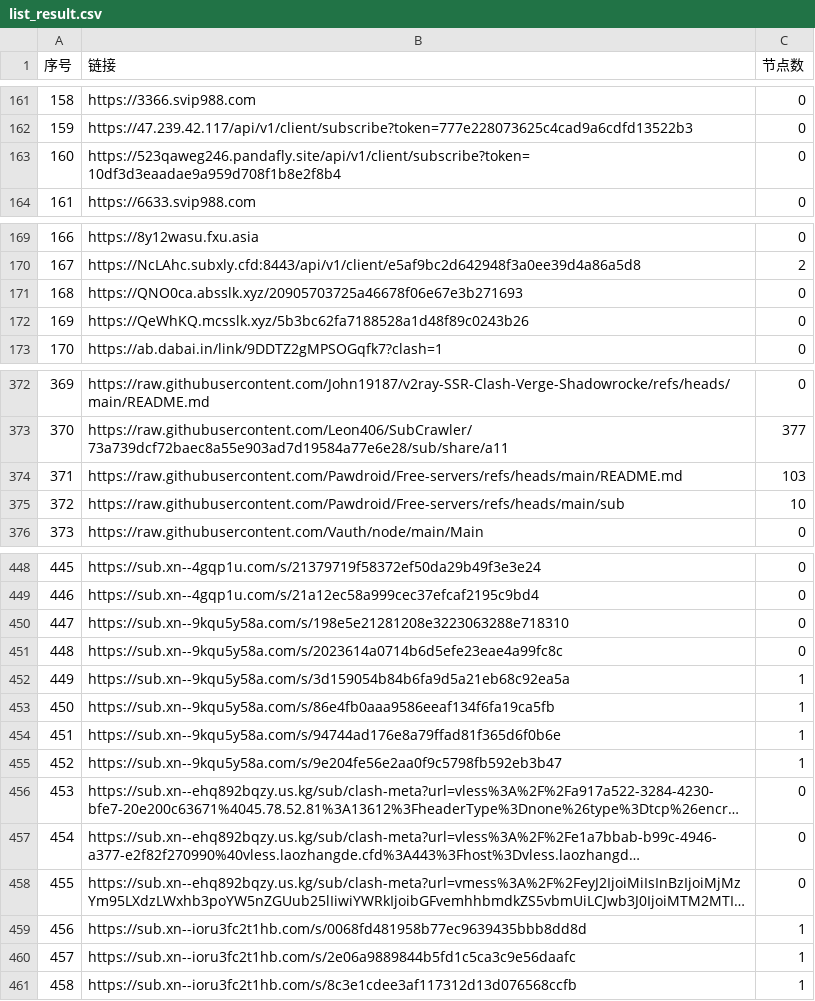
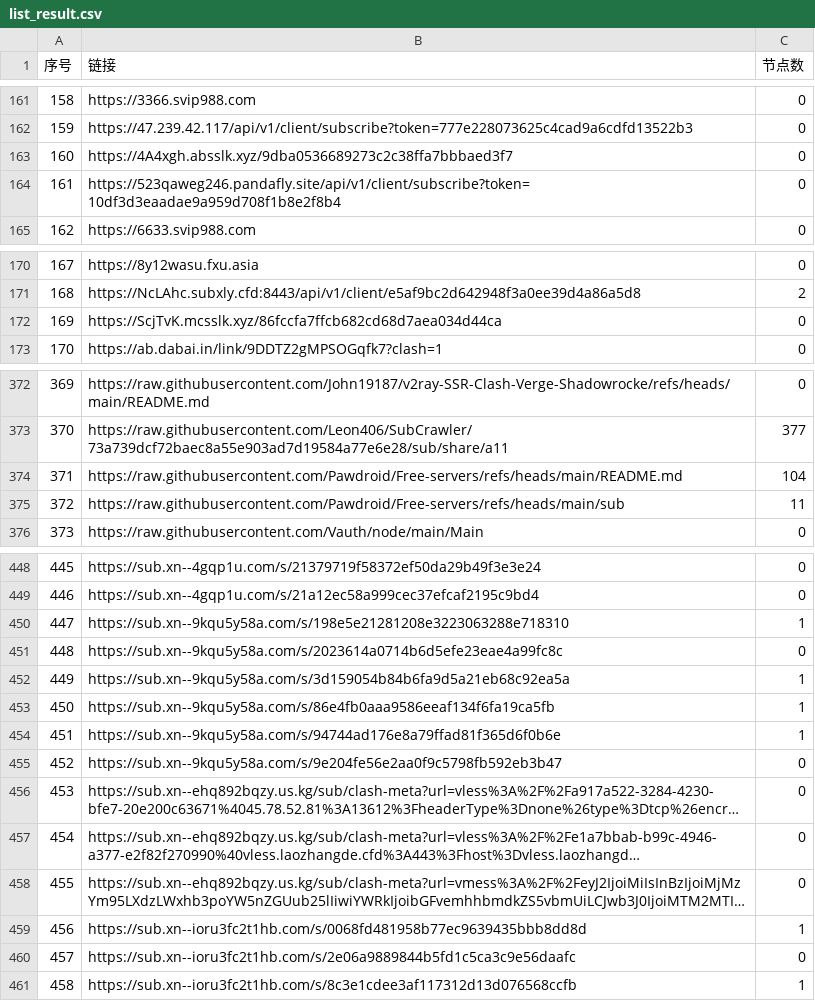
Before and after one commit to nariahlamb/NoMoreWalls, a CSV file: list_result.csv, drawn as a sheet; only a part is shown, gaps mark what is left out; long unchanged cells end in …; removed rows and columns are numbered as before the commit, all else as after; the diff covers the shown part only; the diff names each change by its address in the sheet, - before the commit and + after, or states it on an @@ line.

```diff
--- a/list_result.csv
+++ b/list_result.csv
+row 163: 160 | https://4A4xgh.absslk.xyz/9dba0536689273c2c38ffa7bbbaed3f7 | 0
@@ column A (序号) renumbered between rows 164 and 171 @@
-row 171: 168 | https://QNO0ca.absslk.xyz/20905703725a46678f06e67e3b271693 | 0
-B172 (链接): https://QeWhKQ.mcsslk.xyz/5b3bc62fa7188528a1d48f89c0243b26
+B172 (链接): https://ScjTvK.mcsslk.xyz/86fccfa7ffcb682cd68d7aea034d44ca
-C374 (节点数): 103
+C374 (节点数): 104
-C375 (节点数): 10
+C375 (节点数): 11
-C450 (节点数): 0
+C450 (节点数): 1
-C455 (节点数): 1
+C455 (节点数): 0
-C460 (节点数): 1
+C460 (节点数): 0
```
Also changed, not shown: 6 edited cells elsewhere in this file, 36 other files.
